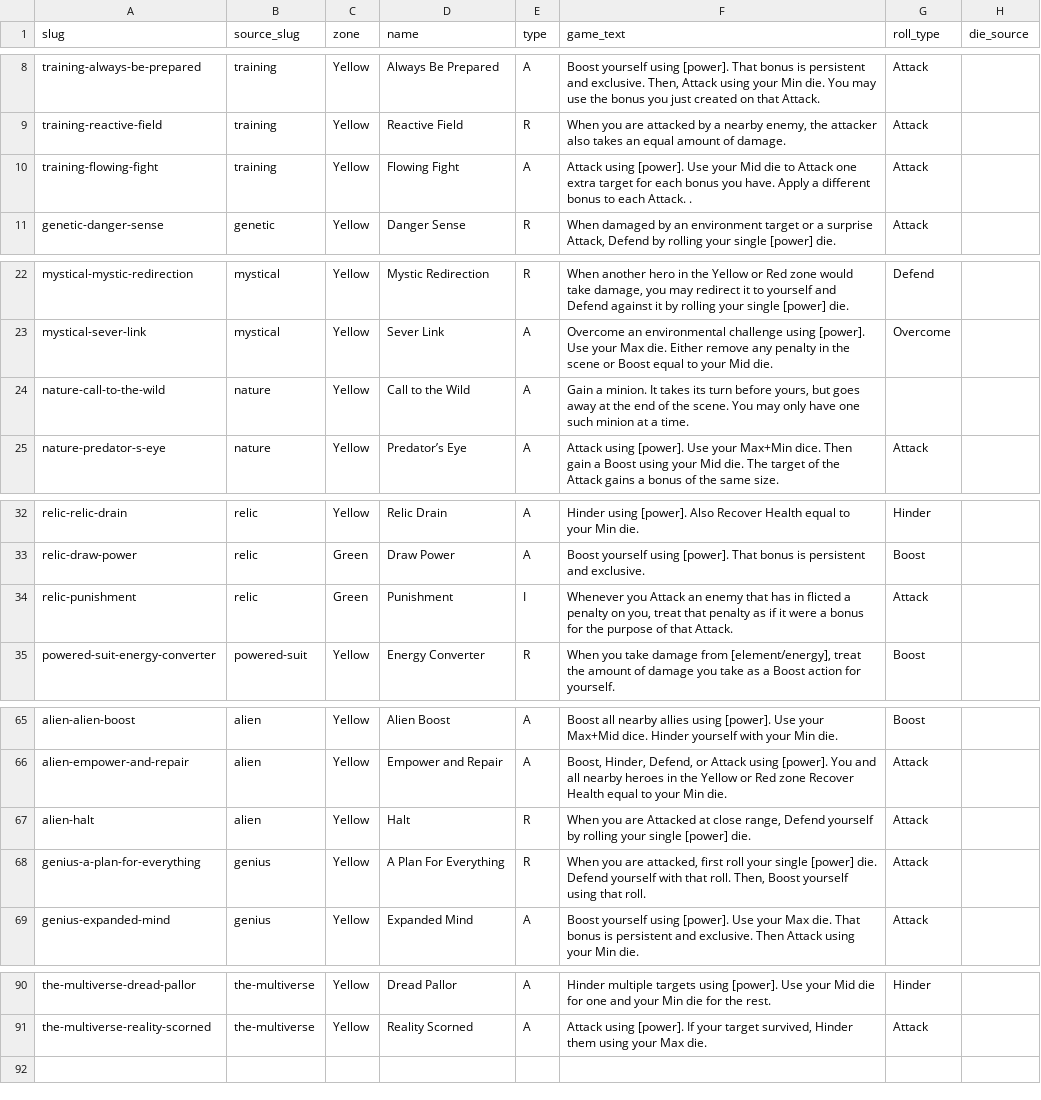
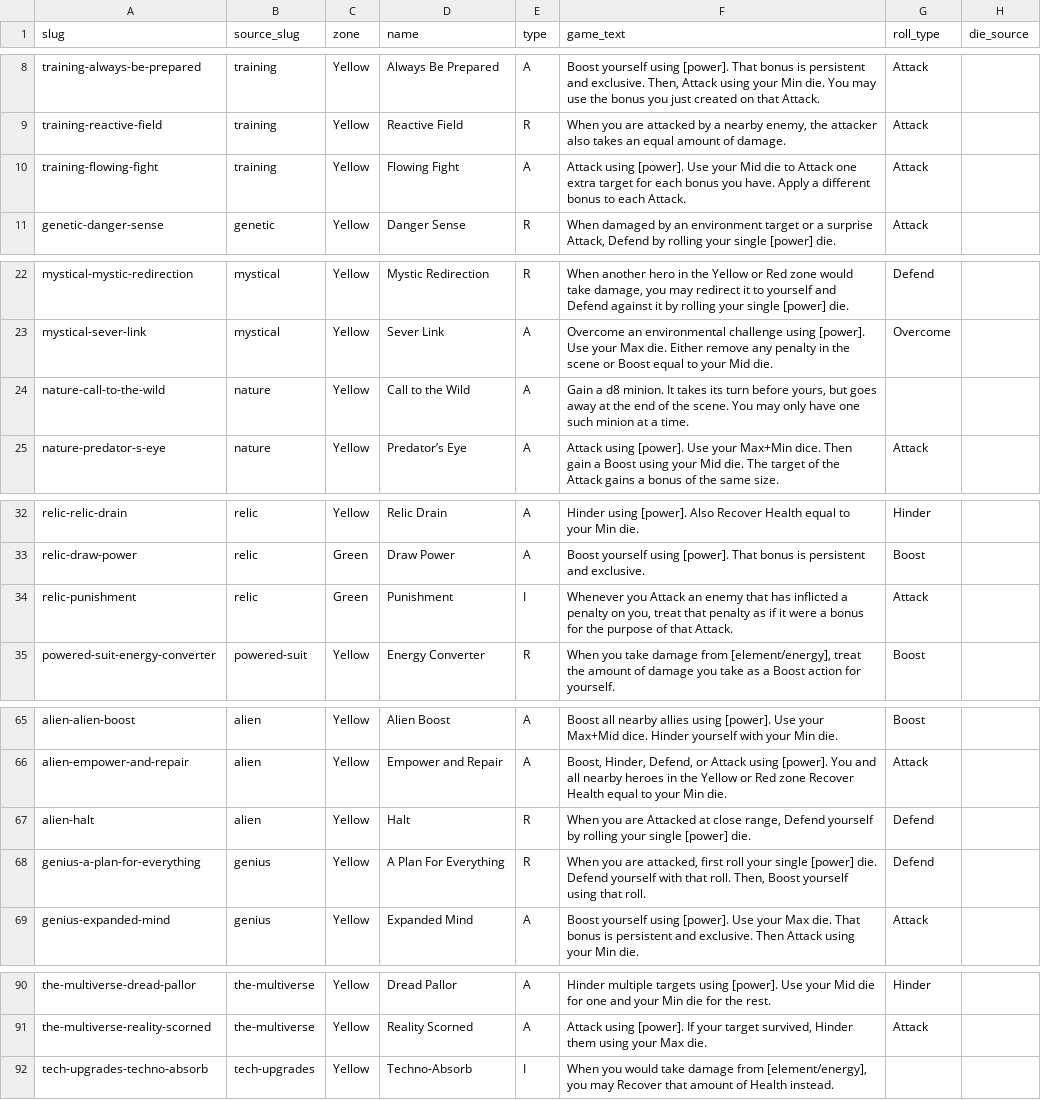
Before and after one commit to CollinJonesy/SCRPG, a CSV file: vtt/builder/catalog/power_source_abilities.csv, drawn as a sheet; only a part is shown, gaps mark what is left out; the diff covers the shown part only.

```diff
--- a/vtt/builder/catalog/power_source_abilities.csv
+++ b/vtt/builder/catalog/power_source_abilities.csv
@@ -9,3 +9,3 @@ training-always-be-prepared,training,Yellow,Always Be Prepared,A,"Boost yourself
 training-reactive-field,training,Yellow,Reactive Field,R,"When you are attacked by a nearby enemy, the attacker also takes an equal amount of damage.",Attack,
-training-flowing-fight,training,Yellow,Flowing Fight,A,Attack using [power]. Use your Mid die to Attack one extra target for each bonus you have. Apply a different bonus to each Attack. .,Attack,
+training-flowing-fight,training,Yellow,Flowing Fight,A,Attack using [power]. Use your Mid die to Attack one extra target for each bonus you have. Apply a different bonus to each Attack.,Attack,
 genetic-danger-sense,genetic,Yellow,Danger Sense,R,"When damaged by an environment target or a surprise Attack, Defend by rolling your single [power] die.",Attack,
@@ -23,3 +23,3 @@ mystical-mystic-redirection,mystical,Yellow,Mystic Redirection,R,"When another h
 mystical-sever-link,mystical,Yellow,Sever Link,A,Overcome an environmental challenge using [power]. Use your Max die. Either remove any penalty in the scene or Boost equal to your Mid die.,Overcome,
-nature-call-to-the-wild,nature,Yellow,Call to the Wild,A,"Gain a     minion. It takes its turn before yours, but goes away at the end of the scene. You may only have one such minion at a time.",,
+nature-call-to-the-wild,nature,Yellow,Call to the Wild,A,"Gain a d8 minion. It takes its turn before yours, but goes away at the end of the scene. You may only have one such minion at a time.",,
 nature-predator-s-eye,nature,Yellow,Predator’s Eye,A,Attack using [power]. Use your Max+Min dice. Then gain a Boost using your Mid die. The target of the Attack gains a bonus of the same size.,Attack,
@@ -33,3 +33,3 @@ relic-relic-drain,relic,Yellow,Relic Drain,A,Hinder using [power]. Also Recover
 relic-draw-power,relic,Green,Draw Power,A,Boost yourself using [power]. That bonus is persistent and exclusive.,Boost,
-relic-punishment,relic,Green,Punishment,I,"Whenever you Attack an enemy that has in flicted a penalty on you, treat that penalty as if it were a bonus for the purpose of that Attack.",Attack,
+relic-punishment,relic,Green,Punishment,I,"Whenever you Attack an enemy that has inflicted a penalty on you, treat that penalty as if it were a bonus for the purpose of that Attack.",Attack,
 powered-suit-energy-converter,powered-suit,Yellow,Energy Converter,R,"When you take damage from [element/energy], treat the amount of damage you take as a Boost action for yourself.",Boost,
@@ -66,4 +66,4 @@ alien-alien-boost,alien,Yellow,Alien Boost,A,Boost all nearby allies using [powe
 alien-empower-and-repair,alien,Yellow,Empower and Repair,A,"Boost, Hinder, Defend, or Attack using [power]. You and all nearby heroes in the Yellow or Red zone Recover Health equal to your Min die.",Attack,
-alien-halt,alien,Yellow,Halt,R,"When you are Attacked at close range, Defend yourself by rolling your single [power] die.",Attack,
-genius-a-plan-for-everything,genius,Yellow,A Plan For Everything,R,"When you are attacked, first roll your single [power] die. Defend yourself with that roll. Then, Boost yourself using that roll.",Attack,
+alien-halt,alien,Yellow,Halt,R,"When you are Attacked at close range, Defend yourself by rolling your single [power] die.",Defend,
+genius-a-plan-for-everything,genius,Yellow,A Plan For Everything,R,"When you are attacked, first roll your single [power] die. Defend yourself with that roll. Then, Boost yourself using that roll.",Defend,
 genius-expanded-mind,genius,Yellow,Expanded Mind,A,Boost yourself using [power]. Use your Max die. That bonus is persistent and exclusive. Then Attack using your Min die.,Attack,
@@ -91 +91,2 @@ the-multiverse-dread-pallor,the-multiverse,Yellow,Dread Pallor,A,Hinder multiple
 the-multiverse-reality-scorned,the-multiverse,Yellow,Reality Scorned,A,"Attack using [power]. If your target survived, Hinder them using your Max die.",Attack,
+tech-upgrades-techno-absorb,tech-upgrades,Yellow,Techno-Absorb,I,"When you would take damage from [element/energy], you may Recover that amount of Health instead.",,
```
Also changed, not shown: 1 edited cell elsewhere in this file, vtt/builder/catalog/archetype_abilities.csv, vtt/builder/catalog/red_abilities.csv, 7 other files.
